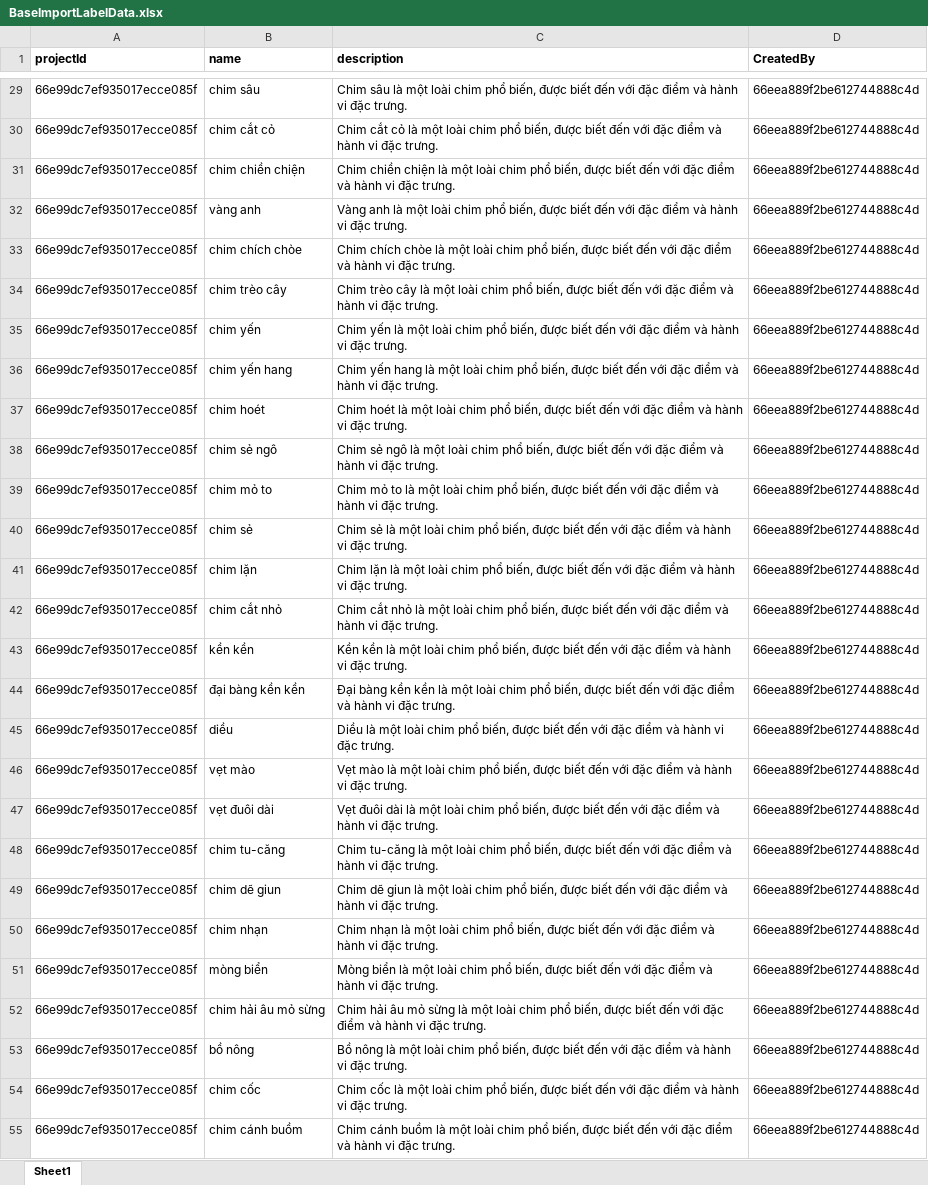
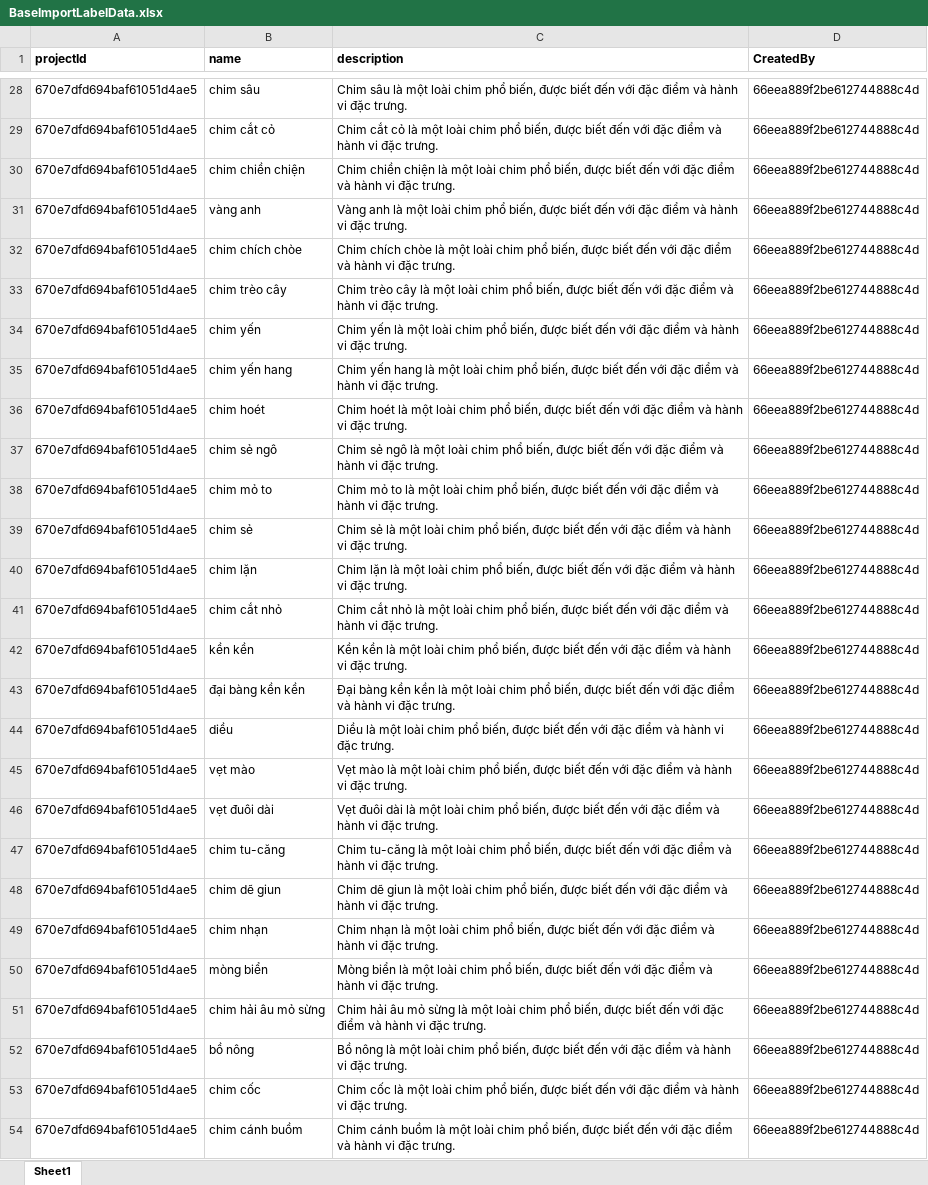
Before and after one commit to nguyennp305/DataOps_Thesis, an Excel workbook: BaseImportLabelData.xlsx, sheet Sheet1, drawn as a sheet; only a part is shown, gaps mark what is left out; values as stored, in another font and other column widths than the file's, no borders; addresses are those after the commit; the diff covers the shown part only; the diff names each change by its address in the sheet, - before the commit and + after, or states it on an @@ line.

```diff
--- a/BaseImportLabelData.xlsx (sheet Sheet1)
+++ b/BaseImportLabelData.xlsx (sheet Sheet1)
-A28:A54 (projectId): 66e99dc7ef935017ecce085f
+A28:A54 (projectId): 670e7dfd694baf61051d4ae5
```
Also changed, not shown: 1 removed row and 78 edited cells elsewhere in this sheet.
